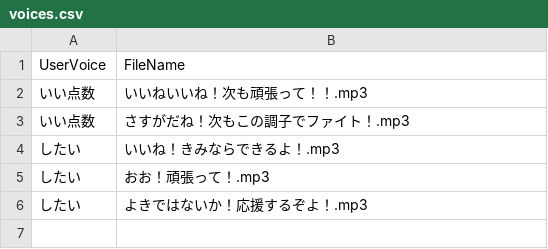
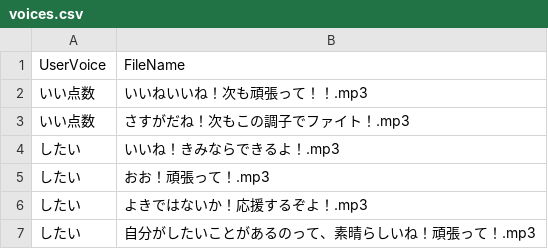
Before and after one commit to ishikawa-nct-iken/shimayell_aiy, a CSV file: voices/speaker1/voices.csv, drawn as a sheet; the diff names each change by its address in the sheet, - before the commit and + after, or states it on an @@ line.

Commit message:
Update voices.csv

```diff
--- a/voices/speaker1/voices.csv
+++ b/voices/speaker1/voices.csv
+row 7: したい | 自分がしたいことがあるのって、素晴らしいね！頑張って！.mp3
```
